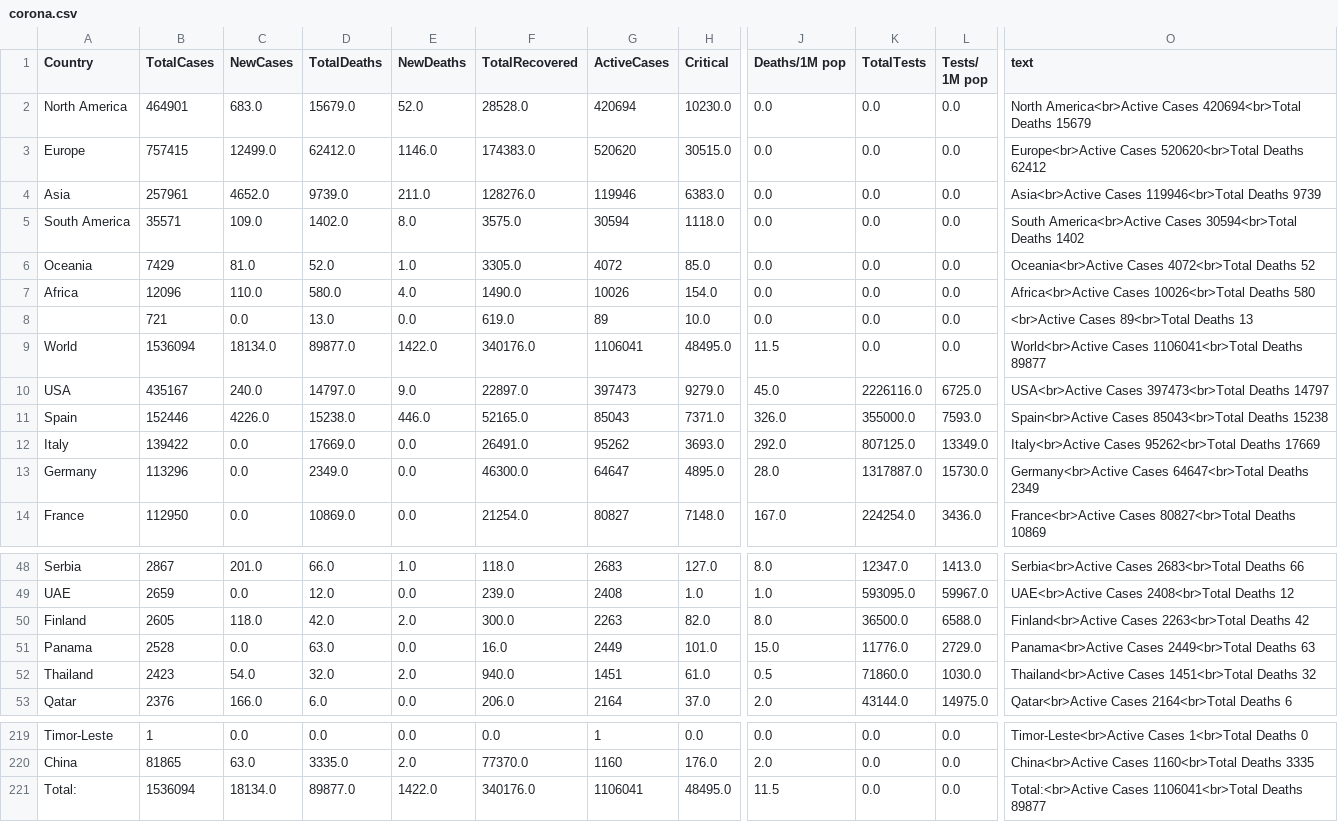
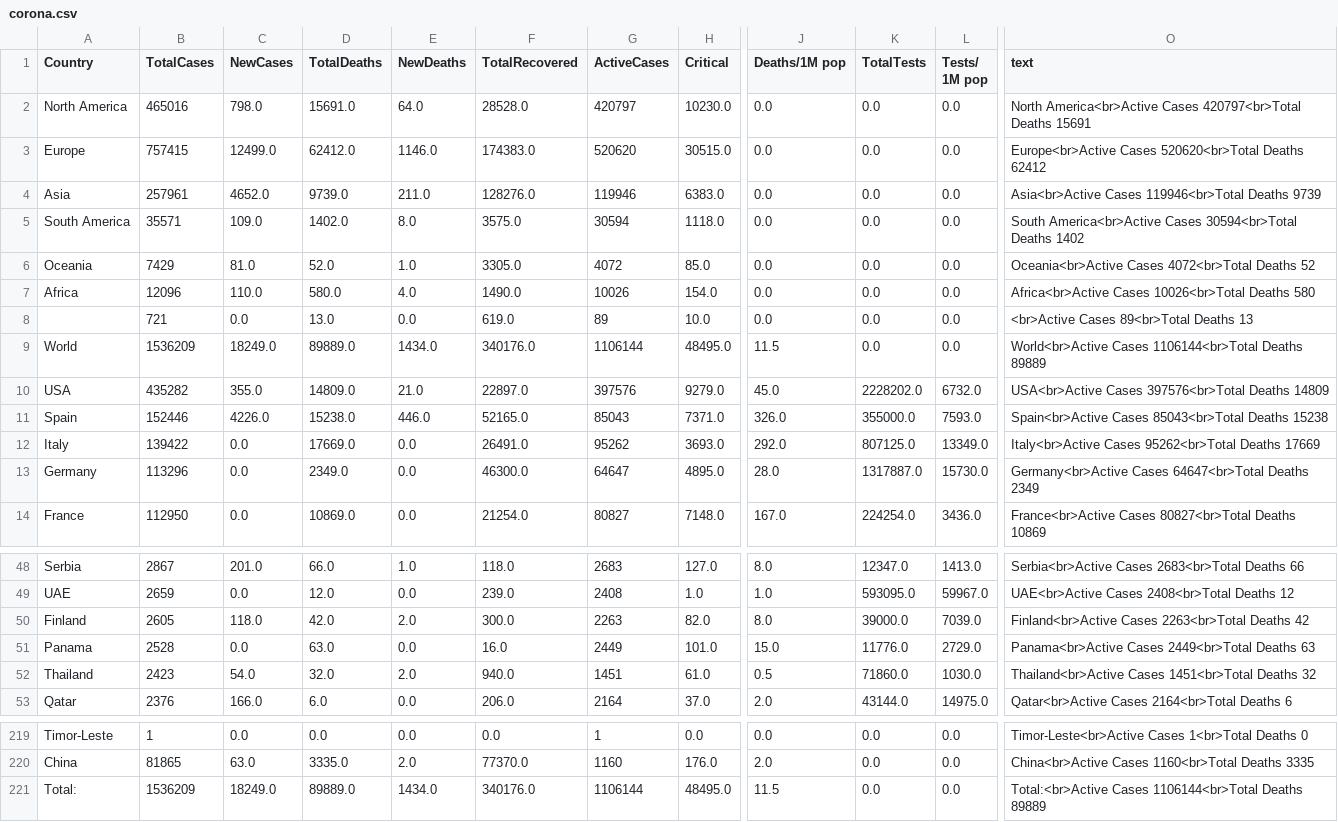
Before and after one commit to amtam0/coronavirus-world-map, a CSV file: static/data/corona.csv, drawn as a sheet; only a part is shown, gaps mark what is left out; the diff names each change by its address in the sheet, - before the commit and + after, or states it on an @@ line.

Commit message:
update corona.csv

```diff
--- a/static/data/corona.csv
+++ b/static/data/corona.csv
-B2 (TotalCases): 464901
+B2 (TotalCases): 465016
-C2 (NewCases): 683.0
+C2 (NewCases): 798.0
-D2 (TotalDeaths): 15679.0
+D2 (TotalDeaths): 15691.0
-E2 (NewDeaths): 52.0
+E2 (NewDeaths): 64.0
-G2 (ActiveCases): 420694
+G2 (ActiveCases): 420797
-O2 (text): …America<br>Active Cases 420694<br>Total Deaths 15679
+O2 (text): …America<br>Active Cases 420797<br>Total Deaths 15691
-B9 (TotalCases): 1536094
+B9 (TotalCases): 1536209
-C9 (NewCases): 18134.0
+C9 (NewCases): 18249.0
-D9 (TotalDeaths): 89877.0
+D9 (TotalDeaths): 89889.0
-E9 (NewDeaths): 1422.0
+E9 (NewDeaths): 1434.0
-G9 (ActiveCases): 1106041
+G9 (ActiveCases): 1106144
-O9 (text): World<br>Active Cases 1106041<br>Total Deaths 89877
+O9 (text): World<br>Active Cases 1106144<br>Total Deaths 89889
-B10 (TotalCases): 435167
+B10 (TotalCases): 435282
-C10 (NewCases): 240.0
+C10 (NewCases): 355.0
-D10 (TotalDeaths): 14797.0
+D10 (TotalDeaths): 14809.0
-E10 (NewDeaths): 9.0
+E10 (NewDeaths): 21.0
-G10 (ActiveCases): 397473
+G10 (ActiveCases): 397576
-K10 (TotalTests): 2226116.0
+K10 (TotalTests): 2228202.0
-L10 (Tests/ 1M pop): 6725.0
+L10 (Tests/ 1M pop): 6732.0
-O10 (text): USA<br>Active Cases 397473<br>Total Deaths 14797
+O10 (text): USA<br>Active Cases 397576<br>Total Deaths 14809
-K50 (TotalTests): 36500.0
+K50 (TotalTests): 39000.0
-L50 (Tests/ 1M pop): 6588.0
+L50 (Tests/ 1M pop): 7039.0
-B221 (TotalCases): 1536094
+B221 (TotalCases): 1536209
-C221 (NewCases): 18134.0
+C221 (NewCases): 18249.0
-D221 (TotalDeaths): 89877.0
+D221 (TotalDeaths): 89889.0
-E221 (NewDeaths): 1422.0
+E221 (NewDeaths): 1434.0
-G221 (ActiveCases): 1106041
+G221 (ActiveCases): 1106144
-O221 (text): Total:<br>Active Cases 1106041<br>Total Deaths 89877
+O221 (text): Total:<br>Active Cases 1106144<br>Total Deaths 89889
```
